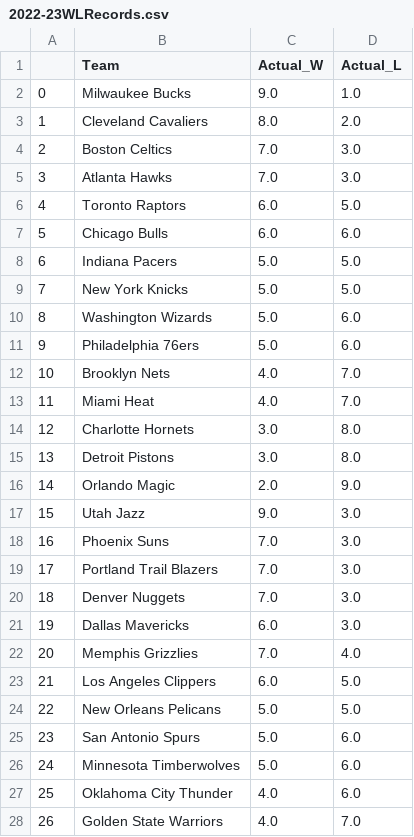
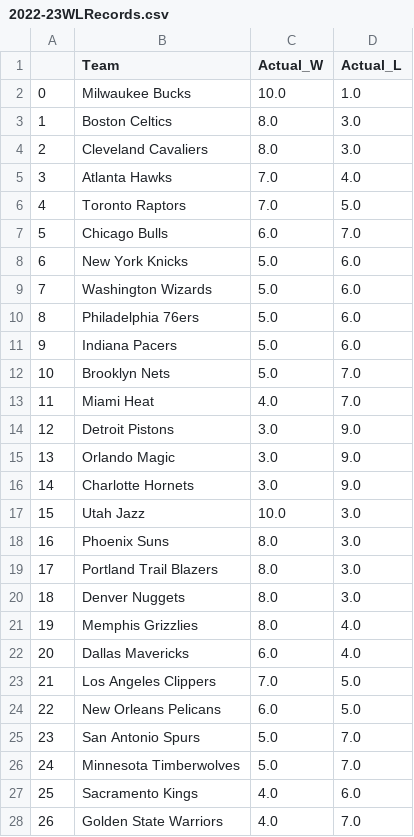
Before and after one commit to kobegatti/NBAGamePredictor, a CSV file: 2022-23/data/2022-23WLRecords.csv, drawn as a sheet; only a part is shown; the diff covers the shown part only.

```diff
--- a/2022-23/data/2022-23WLRecords.csv
+++ b/2022-23/data/2022-23WLRecords.csv
@@ -1,28 +1,28 @@
 ,Team,Actual_W,Actual_L
-0,Milwaukee Bucks,9.0,1.0
-1,Cleveland Cavaliers,8.0,2.0
-2,Boston Celtics,7.0,3.0
-3,Atlanta Hawks,7.0,3.0
-4,Toronto Raptors,6.0,5.0
-5,Chicago Bulls,6.0,6.0
-6,Indiana Pacers,5.0,5.0
-7,New York Knicks,5.0,5.0
-8,Washington Wizards,5.0,6.0
-9,Philadelphia 76ers,5.0,6.0
-10,Brooklyn Nets,4.0,7.0
+0,Milwaukee Bucks,10.0,1.0
+1,Boston Celtics,8.0,3.0
+2,Cleveland Cavaliers,8.0,3.0
+3,Atlanta Hawks,7.0,4.0
+4,Toronto Raptors,7.0,5.0
+5,Chicago Bulls,6.0,7.0
+6,New York Knicks,5.0,6.0
+7,Washington Wizards,5.0,6.0
+8,Philadelphia 76ers,5.0,6.0
+9,Indiana Pacers,5.0,6.0
+10,Brooklyn Nets,5.0,7.0
 11,Miami Heat,4.0,7.0
-12,Charlotte Hornets,3.0,8.0
-13,Detroit Pistons,3.0,8.0
-14,Orlando Magic,2.0,9.0
-15,Utah Jazz,9.0,3.0
-16,Phoenix Suns,7.0,3.0
-17,Portland Trail Blazers,7.0,3.0
-18,Denver Nuggets,7.0,3.0
-19,Dallas Mavericks,6.0,3.0
-20,Memphis Grizzlies,7.0,4.0
-21,Los Angeles Clippers,6.0,5.0
-22,New Orleans Pelicans,5.0,5.0
-23,San Antonio Spurs,5.0,6.0
-24,Minnesota Timberwolves,5.0,6.0
-25,Oklahoma City Thunder,4.0,6.0
+12,Detroit Pistons,3.0,9.0
+13,Orlando Magic,3.0,9.0
+14,Charlotte Hornets,3.0,9.0
+15,Utah Jazz,10.0,3.0
+16,Phoenix Suns,8.0,3.0
+17,Portland Trail Blazers,8.0,3.0
+18,Denver Nuggets,8.0,3.0
+19,Memphis Grizzlies,8.0,4.0
+20,Dallas Mavericks,6.0,4.0
+21,Los Angeles Clippers,7.0,5.0
+22,New Orleans Pelicans,6.0,5.0
+23,San Antonio Spurs,5.0,7.0
+24,Minnesota Timberwolves,5.0,7.0
+25,Sacramento Kings,4.0,6.0
 26,Golden State Warriors,4.0,7.0
```
Also changed, not shown: 5 edited cells elsewhere in this file, 2022-23/data/2022-23.csv, 2022-23/data/2022-23_Predictions.csv, 1 other file.
